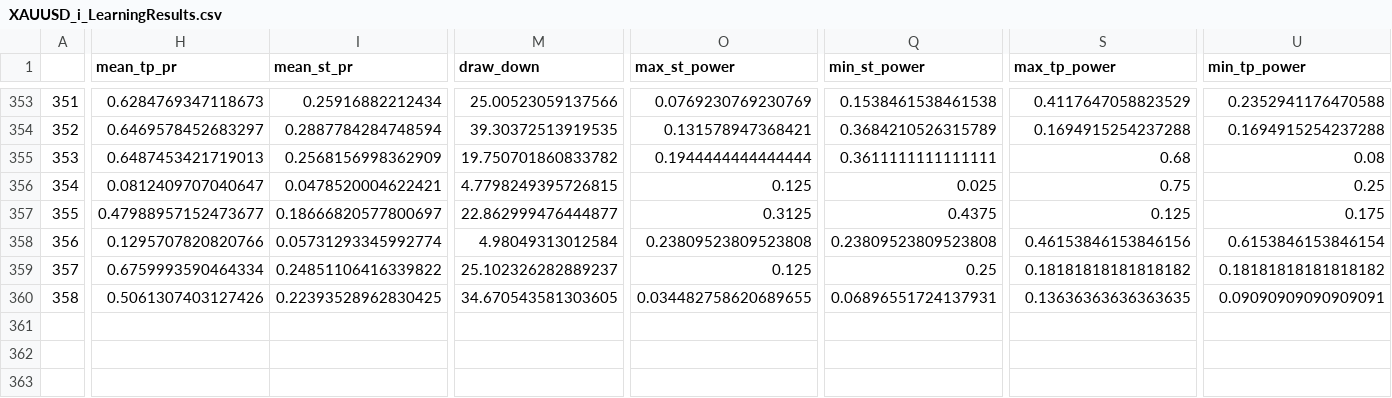
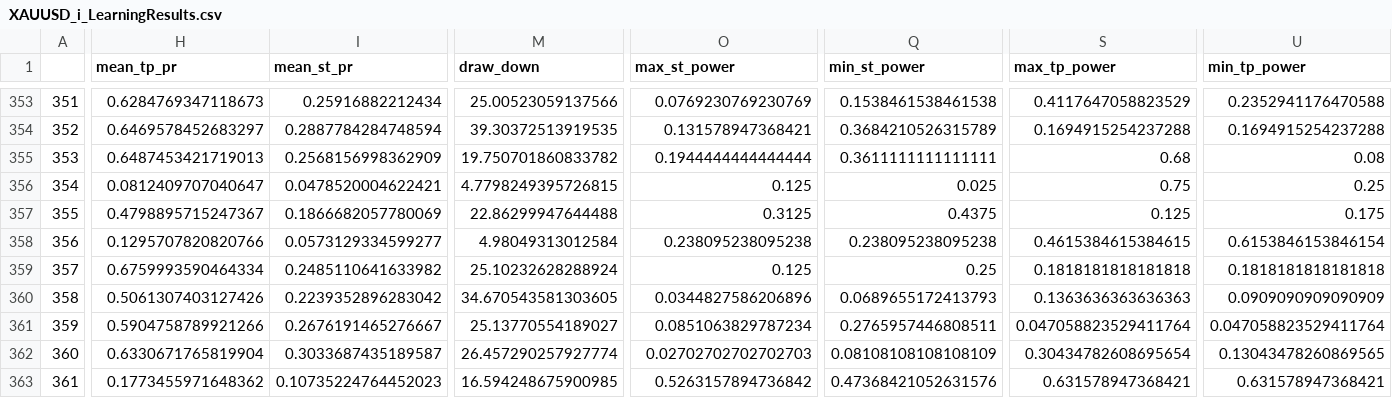
Before and after one commit to Mehrshad-Sorena/ShadBot, a CSV file: src/indicators/StochAstic/GeneticLearning_DB/elites/primary/buy/XAUUSD_i_LearningResults.csv, drawn as a sheet; only a part is shown, gaps mark what is left out; rows hold the shown columns only; the diff covers the shown part only; the diff names each change by its address in the sheet, - before the commit and + after, or states it on an @@ line.

```diff
--- a/src/indicators/StochAstic/GeneticLearning_DB/elites/primary/buy/XAUUSD_i_LearningResults.csv
+++ b/src/indicators/StochAstic/GeneticLearning_DB/elites/primary/buy/XAUUSD_i_LearningResults.csv
-H357 (mean_tp_pr): 0.47988957152473677
+H357 (mean_tp_pr): 0.4798895715247367
-I357 (mean_st_pr): 0.18666820577800697
+I357 (mean_st_pr): 0.1866682057780069
-M357 (draw_down): 22.862999476444877
+M357 (draw_down): 22.86299947644488
-I358 (mean_st_pr): 0.05731293345992774
+I358 (mean_st_pr): 0.0573129334599277
-O358 (max_st_power): 0.23809523809523808
+O358 (max_st_power): 0.238095238095238
-Q358 (min_st_power): 0.23809523809523808
+Q358 (min_st_power): 0.238095238095238
-S358 (max_tp_power): 0.46153846153846156
+S358 (max_tp_power): 0.4615384615384615
-I359 (mean_st_pr): 0.24851106416339822
+I359 (mean_st_pr): 0.2485110641633982
-M359 (draw_down): 25.102326282889237
+M359 (draw_down): 25.10232628288924
-S359 (max_tp_power): 0.18181818181818182
+S359 (max_tp_power): 0.1818181818181818
-U359 (min_tp_power): 0.18181818181818182
+U359 (min_tp_power): 0.1818181818181818
-I360 (mean_st_pr): 0.22393528962830425
+I360 (mean_st_pr): 0.2239352896283042
-O360 (max_st_power): 0.034482758620689655
+O360 (max_st_power): 0.0344827586206896
-Q360 (min_st_power): 0.06896551724137931
+Q360 (min_st_power): 0.0689655172413793
-S360 (max_tp_power): 0.13636363636363635
+S360 (max_tp_power): 0.1363636363636363
-U360 (min_tp_power): 0.09090909090909091
+U360 (min_tp_power): 0.0909090909090909
+row 361: 359 | 0.5904758789921266 | 0.2676191465276667 | 25.13770554189027 | 0.0851063829787234 | 0.2765957446808511 | 0.047058823529411764 | 0.047058823529411764
+row 362: 360 | 0.6330671765819904 | 0.3033687435189587 | 26.457290257927774 | 0.02702702702702703 | 0.08108108108108109 | 0.30434782608695654 | 0.13043478260869565
+row 363: 361 | 0.1773455971648362 | 0.10735224764452023 | 16.594248675900985 | 0.5263157894736842 | 0.47368421052631576 | 0.631578947368421 | 0.631578947368421
```
Also changed, not shown: 5 edited cells elsewhere in this file, src/indicators/RSI/GeneticLearning_DB/elites/primary/buy/XAUUSD_i_ChromosomeResults.csv, src/indicators/RSI/GeneticLearning_DB/elites/primary/buy/XAUUSD_i_LearningResults.csv, 12 other files.
